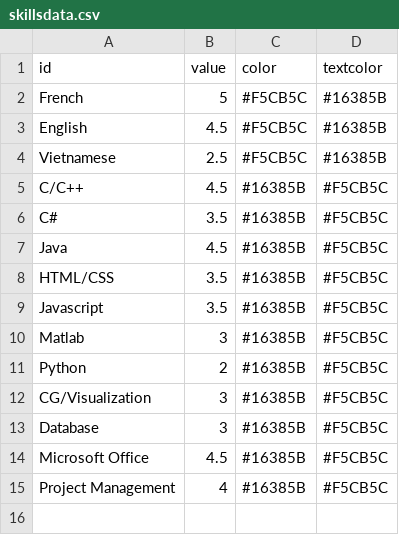
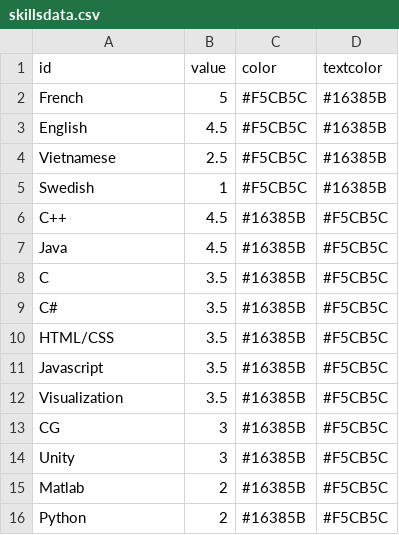
Before and after one commit to lemaiky/Portfolio, a CSV file: data/skillsdata.csv, drawn as a sheet; removed rows and columns are numbered as before the commit, all else as after; the diff names each change by its address in the sheet, - before the commit and + after, or states it on an @@ line.

```diff
--- a/data/skillsdata.csv
+++ b/data/skillsdata.csv
+row 5: Swedish | 1 | #F5CB5C | #16385B
-A6 (id): C/C++
+A6 (id): C++
+row 8: C | 3.5 | #16385B | #F5CB5C
+row 12: Visualization | 3.5 | #16385B | #F5CB5C
+row 13: CG | 3 | #16385B | #F5CB5C
+row 14: Unity | 3 | #16385B | #F5CB5C
-B15 (value): 3
+B15 (value): 2
-row 12: CG/Visualization | 3 | #16385B | #F5CB5C
-row 13: Database | 3 | #16385B | #F5CB5C
-row 14: Microsoft Office | 4.5 | #16385B | #F5CB5C
-row 15: Project Management | 4 | #16385B | #F5CB5C
```
Also changed, not shown: 5 other files.
